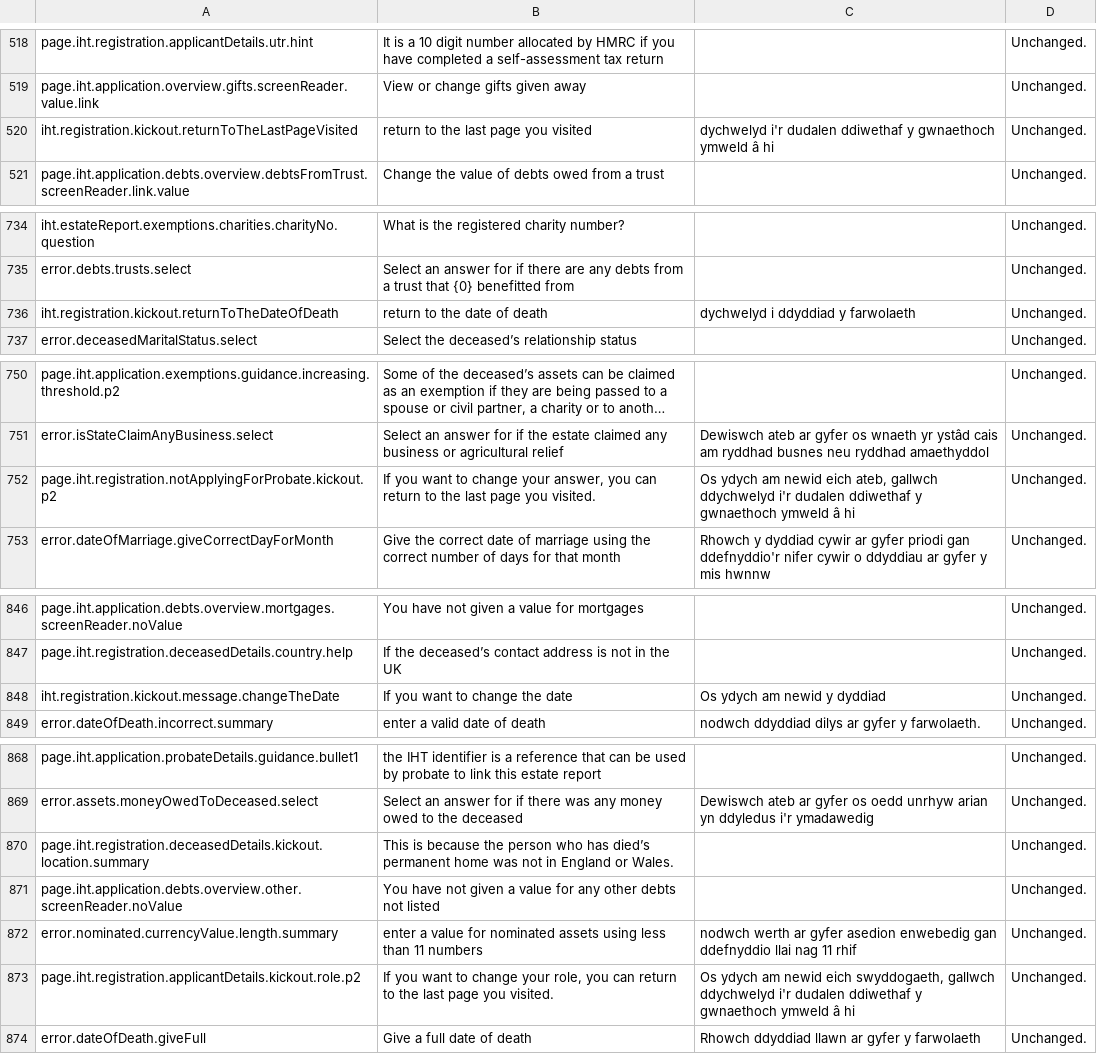
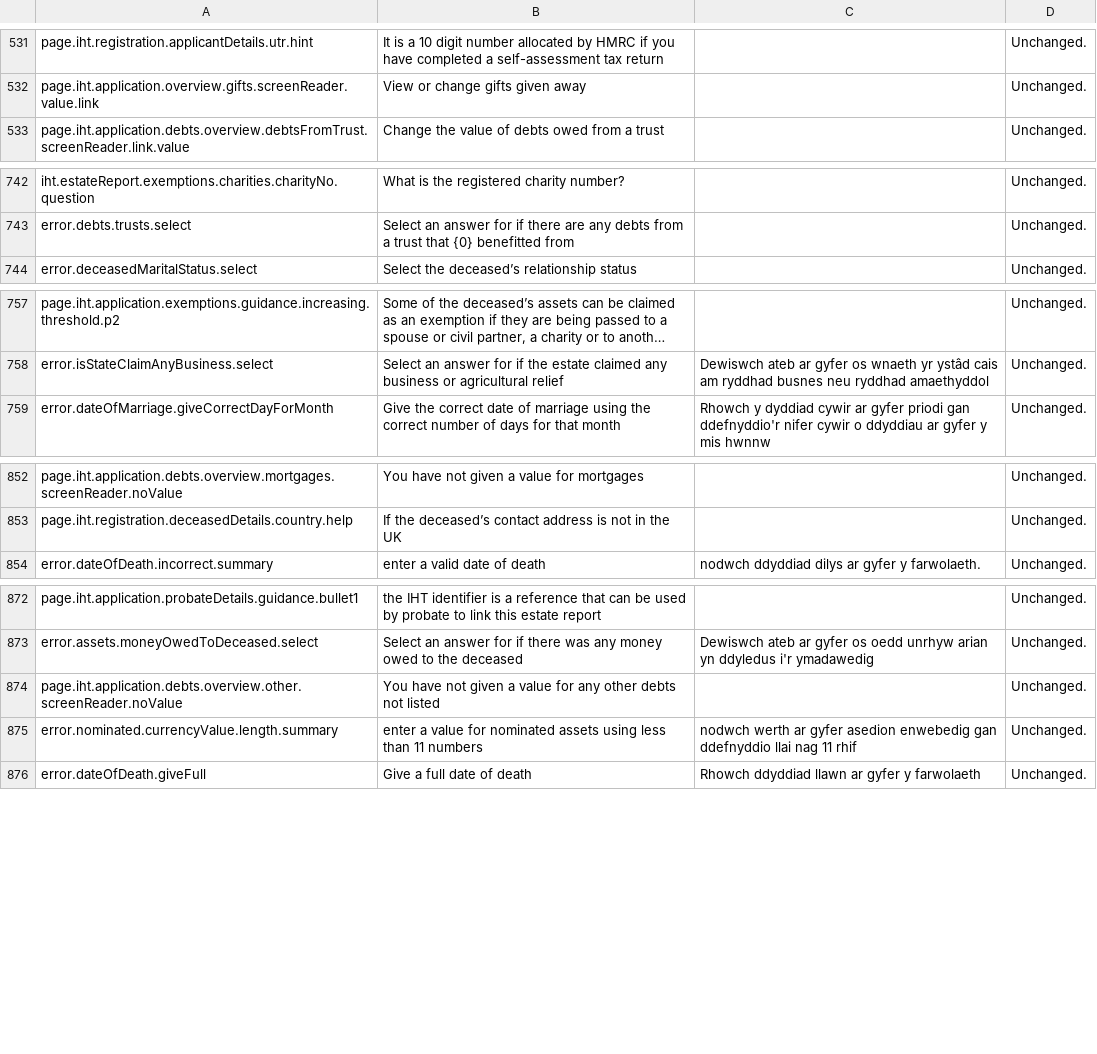
Before and after one commit to hmrc/translation, a CSV file: existingTranslations.csv, drawn as a sheet; only a part is shown, gaps mark what is left out; long unchanged cells end in …; removed rows and columns are numbered as before the commit, all else as after; the diff covers the shown part only; the diff names each change by its address in the sheet, - before the commit and + after, or states it on an @@ line.

Commit message:
IHT-4878 Add existingTranslations for reg kickout

```diff
--- a/existingTranslations.csv
+++ b/existingTranslations.csv
-row 520: iht.registration.kickout.returnToTheLastPageVisited | return to the last page you visited | dychwelyd i'r dudalen ddiwethaf y gwnaethoch ymweld â hi | Unchanged.
-row 736: iht.registration.kickout.returnToTheDateOfDeath | return to the date of death | dychwelyd i ddyddiad y farwolaeth | Unchanged.
-row 752: page.iht.registration.notApplyingForProbate.kickout.p2 | If you want to change your answer, you can return to the last page you visited. | Os ydych am newid eich ateb, gallwch ddychwelyd i'r dudalen ddiwethaf y gwnaethoch ymweld â hi | Unchanged.
-row 848: iht.registration.kickout.message.changeTheDate | If you want to change the date | Os ydych am newid y dyddiad | Unchanged.
-row 870: page.iht.registration.deceasedDetails.kickout.location.summary | This is because the person who has died’s permanent home was not in England or Wales. |  | Unchanged.
-row 873: page.iht.registration.applicantDetails.kickout.role.p2 | If you want to change your role, you can return to the last page you visited. | Os ydych am newid eich swyddogaeth, gallwch ddychwelyd i'r dudalen ddiwethaf y gwnaethoch ymweld â hi | Unchanged.
```
Also changed, not shown: 24 added rows, 18 removed rows and 8 edited cells elsewhere in this file.
